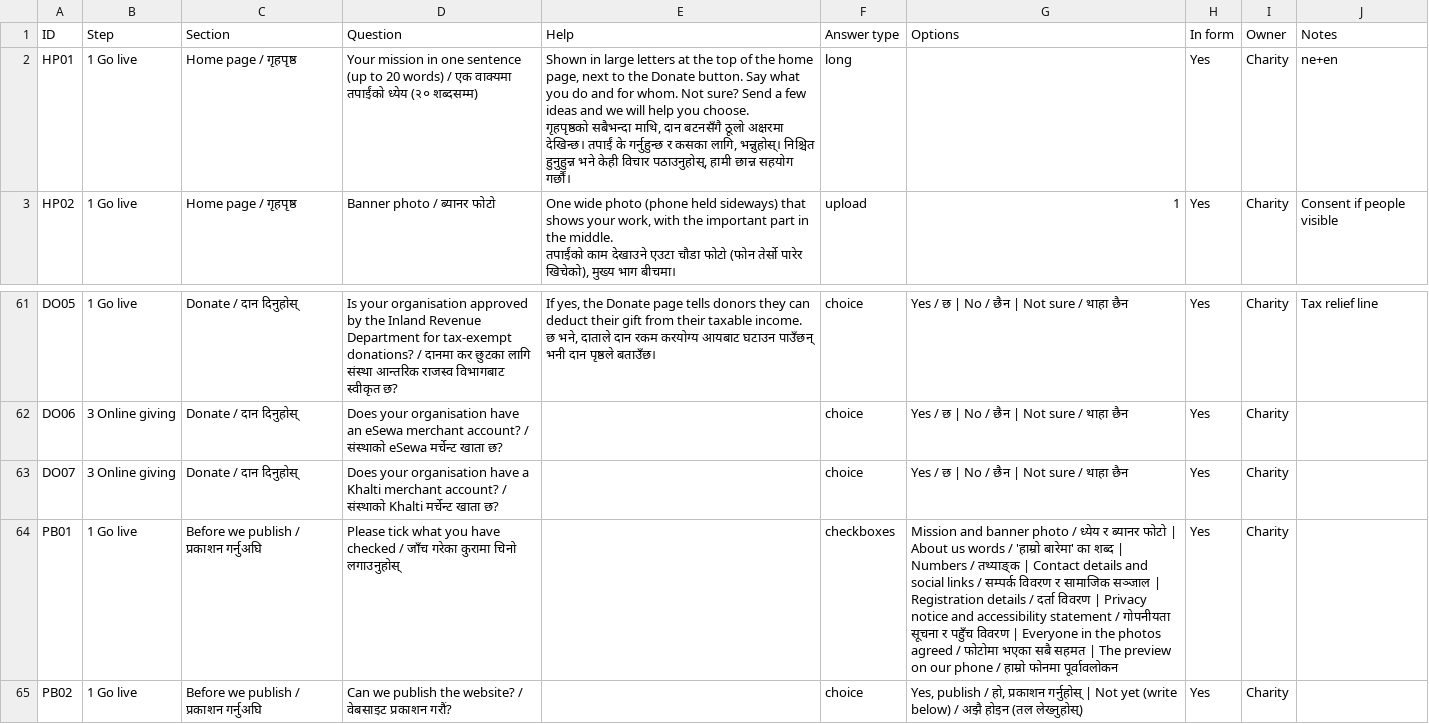
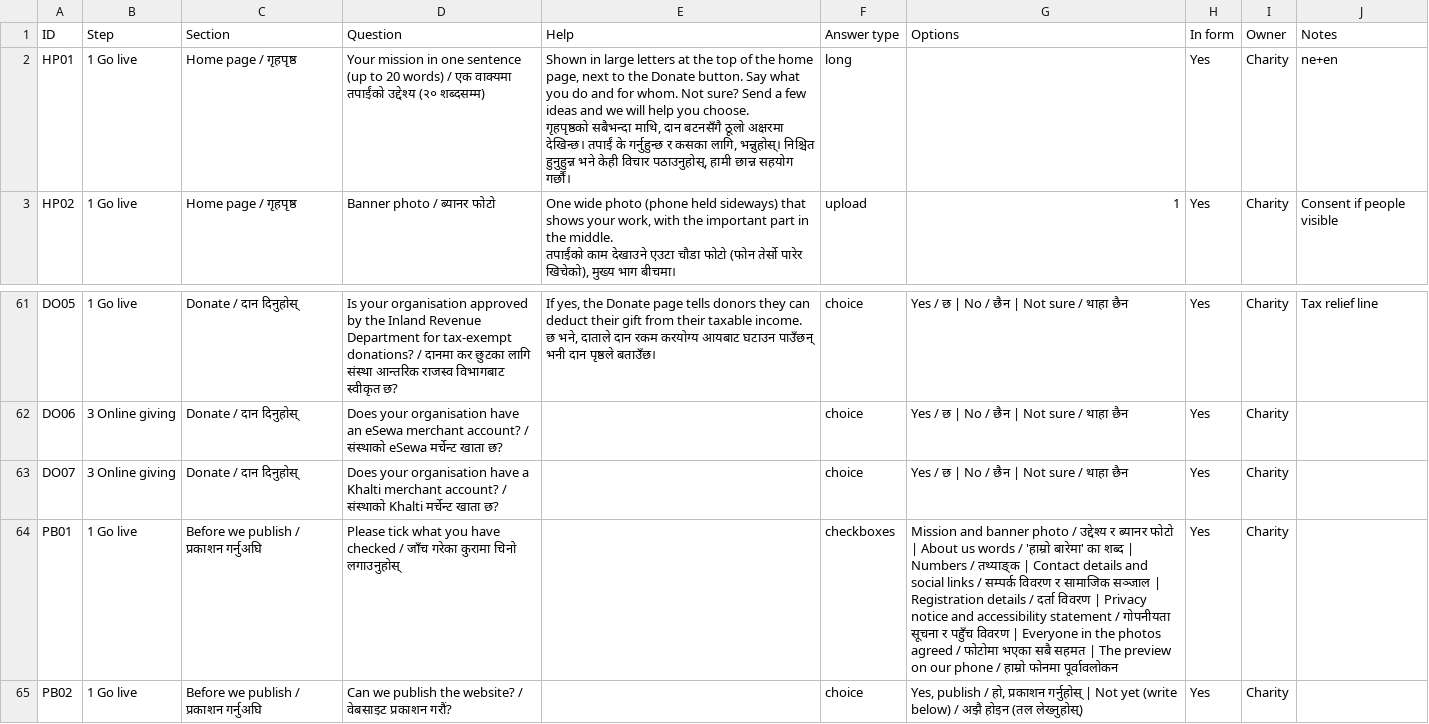
Before and after one commit to dipbazz/charity-wagtail-CMS, a CSV file: onboarding/questions.csv, drawn as a sheet; only a part is shown, gaps mark what is left out.

```diff
--- a/onboarding/questions.csv
+++ b/onboarding/questions.csv
@@ -1,4 +1,4 @@
 ID,Step,Section,Question,Help,Answer type,Options,In form,Owner,Notes
-HP01,1 Go live,Home page / गृहपृष्ठ,Your mission in one sentence (up to 20 words) / एक वाक्यमा तपाईंको ध्येय (२० शब्दसम्म),"Shown in large letters at the top of the home page, next to the Donate button. Say what you do and for whom. Not sure? Send a few ideas and we will help you choose.
-गृहपृष्ठको सबैभन्दा माथि, दान बटनसँगै ठूलो अक्षरमा देखिन्छ। तपाईं के गर्नुहुन्छ र कसका लागि, भन्नुहोस्। निश्चित हुनुहुन्न भने केही विचार पठाउनुहोस्, हामी छान्न सहयोग गर्छौं।",long,,Yes,Charity,ne+en
+HP01,1 Go live,Home page / गृहपृष्ठ,Your mission in one sentence (up to 20 words) / एक वाक्यमा तपाईंको उद्देश्य (२० शब्दसम्म),"Shown in large letters at the top of the home page, next to the Donate button. Say what you do and for whom. Not sure? Send a few ideas and we will help you choose.
+गृहपृष्ठको सबैभन्दा माथि, दान बटनसँगै ठूलो अक्षरमा देखिन्छ। तपाईं के गर्नुहुन्छ र कसका लागि, भन्नुहोस्। निश्चित हुनुहुन्न भने केही विचार पठाउनुहोस्, हामी छान्न सहयोग गर्छौं।",long,,Yes,Charity,ne+en
 HP02,1 Go live,Home page / गृहपृष्ठ,Banner photo / ब्यानर फोटो,"One wide photo (phone held sideways) that shows your work, with the important part in the middle.
@@ -86,3 +86,3 @@ DO06,3 Online giving,Donate / दान दिनुहोस्,Does your organ
 DO07,3 Online giving,Donate / दान दिनुहोस्,Does your organisation have a Khalti merchant account? / संस्थाको Khalti मर्चेन्ट खाता छ?,,choice,Yes / छ | No / छैन | Not sure / थाहा छैन,Yes,Charity,
-PB01,1 Go live,Before we publish / प्रकाशन गर्नुअघि,Please tick what you have checked / जाँच गरेका कुरामा चिनो लगाउनुहोस्,,checkboxes,Mission and banner photo / ध्येय र ब्यानर फोटो | About us words / 'हाम्रो बारेमा' का शब्द | Numbers / तथ्याङ्क | Contact details and social links / सम्पर्क विवरण र सामाजिक सञ्जाल | Registration details / दर्ता विवरण | Privacy notice and accessibility statement / गोपनीयता सूचना र पहुँच विवरण | Everyone in the photos agreed / फोटोमा भएका सबै सहमत | The preview on our phone / हाम्रो फोनमा पूर्वावलोकन,Yes,Charity,
+PB01,1 Go live,Before we publish / प्रकाशन गर्नुअघि,Please tick what you have checked / जाँच गरेका कुरामा चिनो लगाउनुहोस्,,checkboxes,Mission and banner photo / उद्देश्य र ब्यानर फोटो | About us words / 'हाम्रो बारेमा' का शब्द | Numbers / तथ्याङ्क | Contact details and social links / सम्पर्क विवरण र सामाजिक सञ्जाल | Registration details / दर्ता विवरण | Privacy notice and accessibility statement / गोपनीयता सूचना र पहुँच विवरण | Everyone in the photos agreed / फोटोमा भएका सबै सहमत | The preview on our phone / हाम्रो फोनमा पूर्वावलोकन,Yes,Charity,
 PB02,1 Go live,Before we publish / प्रकाशन गर्नुअघि,Can we publish the website? / वेबसाइट प्रकाशन गरौं?,,choice,"Yes, publish / हो, प्रकाशन गर्नुहोस् | Not yet (write below) / अझै होइन (तल लेख्नुहोस्)",Yes,Charity,
```
